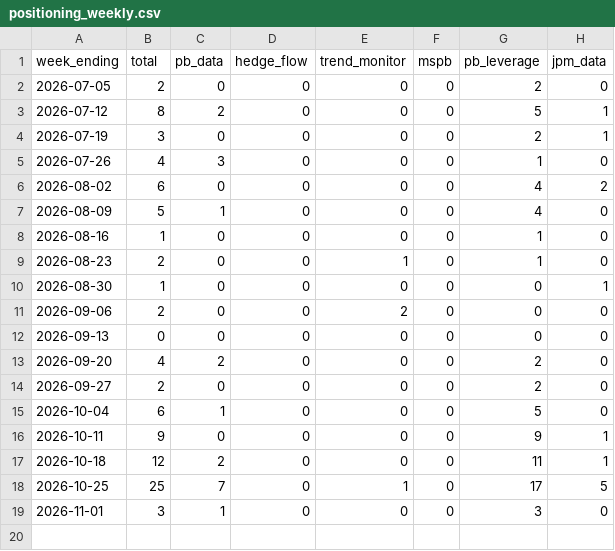
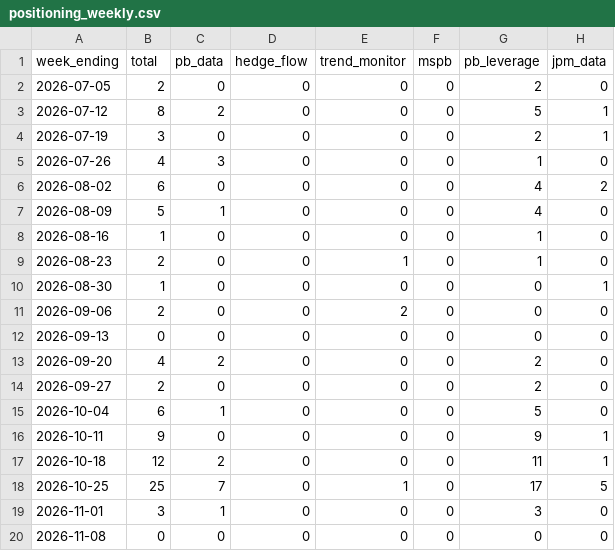
Before and after one commit to Jim-Lohse/investment-lab, a CSV file: data/derived/positioning_weekly.csv, drawn as a sheet.

```diff
--- a/data/derived/positioning_weekly.csv
+++ b/data/derived/positioning_weekly.csv
@@ -19 +19,2 @@ week_ending,total,pb_data,hedge_flow,trend_monitor,mspb,pb_leverage,jpm_data
 2026-11-01,3,1,0,0,0,3,0
+2026-11-08,0,0,0,0,0,0,0
```
Also changed, not shown: data/flows/gld_holdings.csv, data/fx/rates_daily.csv, 13 other files.
